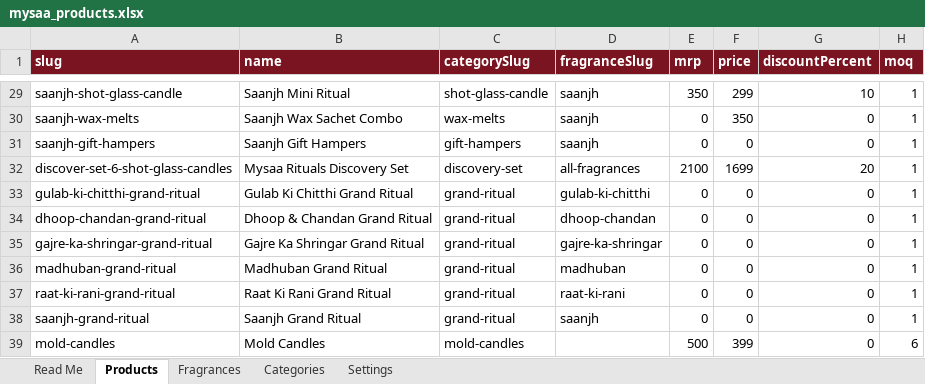
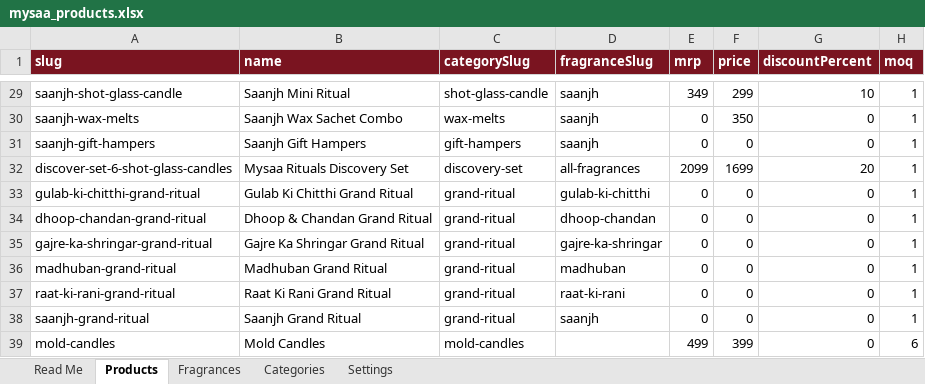
Before and after one commit to mysaarituals/mysaa_website, an Excel workbook: data/mysaa_products.xlsx, sheet Products, drawn as a sheet; only a part is shown, gaps mark what is left out; values as stored, in another font and other column widths than the file's, no borders; the diff covers the shown part only; the diff names each change by its address in the sheet, - before the commit and + after, or states it on an @@ line.

```diff
--- a/data/mysaa_products.xlsx (sheet Products)
+++ b/data/mysaa_products.xlsx (sheet Products)
-E29 (mrp): 350
+E29 (mrp): 349
-E32 (mrp): 2100
+E32 (mrp): 2099
-E39 (mrp): 500
+E39 (mrp): 499
```
Also changed, not shown: 17 edited cells elsewhere in this sheet, sheet Settings, 19 other files.
